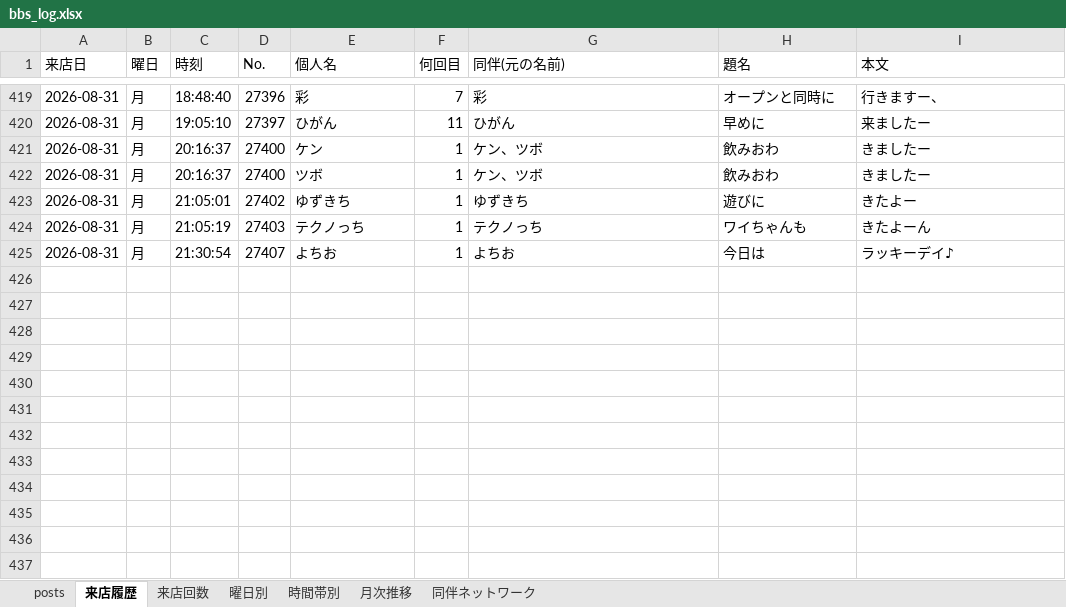
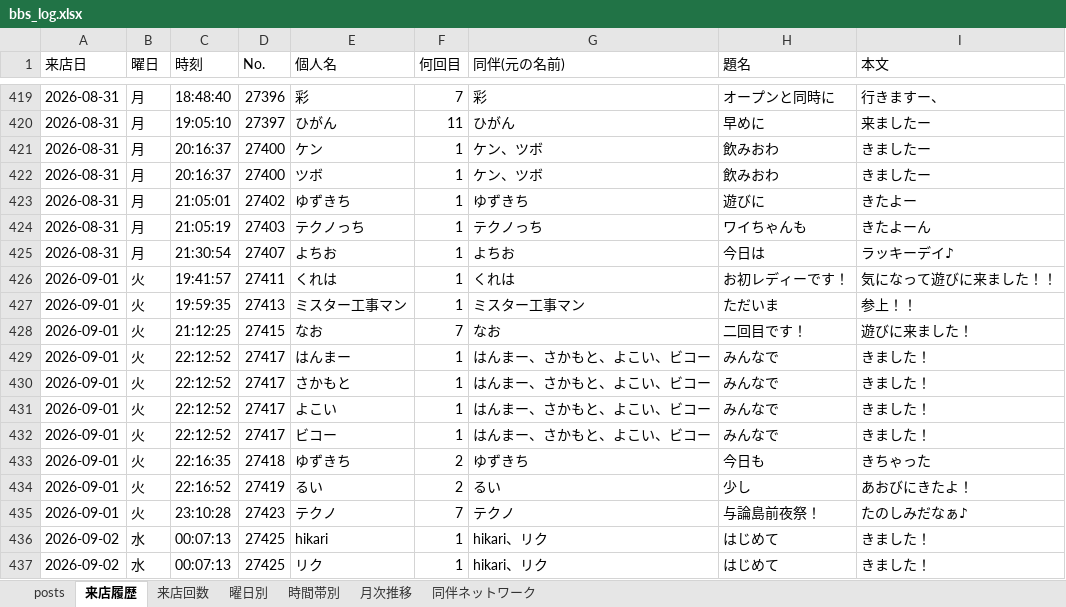
Before and after one commit to satoshiroid/bambitch-bbs-archiver, an Excel workbook: bbs_log.xlsx, sheet 来店履歴, drawn as a sheet; only a part is shown, gaps mark what is left out; values as stored, in another font and other column widths than the file's, no borders; the diff names each change by its address in the sheet, - before the commit and + after, or states it on an @@ line.

```diff
--- a/bbs_log.xlsx (sheet 来店履歴)
+++ b/bbs_log.xlsx (sheet 来店履歴)
+row 426: 2026-09-01 | 火 | 19:41:57 | 27411 | くれは | 1 | くれは | お初レディーです！ | 気になって遊びに来ました！！
+row 427: 2026-09-01 | 火 | 19:59:35 | 27413 | ミスター工事マン | 1 | ミスター工事マン | ただいま | 参上！！
+row 428: 2026-09-01 | 火 | 21:12:25 | 27415 | なお | 7 | なお | 二回目です！ | 遊びに来ました！
+row 429: 2026-09-01 | 火 | 22:12:52 | 27417 | はんまー | 1 | はんまー、さかもと、よこい、ビコー | みんなで | きました！
+row 430: 2026-09-01 | 火 | 22:12:52 | 27417 | さかもと | 1 | はんまー、さかもと、よこい、ビコー | みんなで | きました！
+row 431: 2026-09-01 | 火 | 22:12:52 | 27417 | よこい | 1 | はんまー、さかもと、よこい、ビコー | みんなで | きました！
+row 432: 2026-09-01 | 火 | 22:12:52 | 27417 | ビコー | 1 | はんまー、さかもと、よこい、ビコー | みんなで | きました！
+row 433: 2026-09-01 | 火 | 22:16:35 | 27418 | ゆずきち | 2 | ゆずきち | 今日も | きちゃった
+row 434: 2026-09-01 | 火 | 22:16:52 | 27419 | るい | 2 | るい | 少し | あおびにきたよ！
+row 435: 2026-09-01 | 火 | 23:10:28 | 27423 | テクノ | 7 | テクノ | 与論島前夜祭！ | たのしみだなぁ♪
+row 436: 2026-09-02 | 水 | 00:07:13 | 27425 | hikari | 1 | hikari、リク | はじめて | きました！
+row 437: 2026-09-02 | 水 | 00:07:13 | 27425 | リク | 1 | hikari、リク | はじめて | きました！
```
Also changed, not shown: sheet 来店回数, sheet posts, sheet 同伴ネットワーク, sheet 時間帯別, sheet 月次推移, sheet 曜日別, 1 other file.
